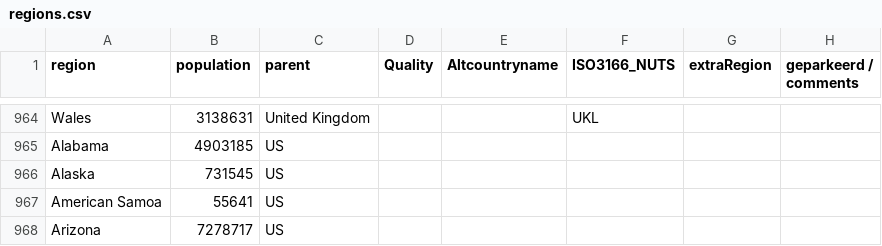
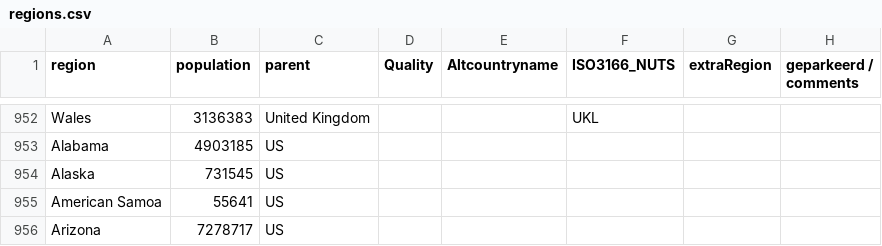
Before and after one commit to Datagraver/Covid-19-base, a CSV file: regions.csv, drawn as a sheet; only a part is shown, gaps mark what is left out; addresses are those after the commit; the diff covers the shown part only; the diff names each change by its address in the sheet, - before the commit and + after, or states it on an @@ line.

```diff
--- a/regions.csv
+++ b/regions.csv
-B952 (population): 3138631
+B952 (population): 3136383
```
Also changed, not shown: 7 added rows, 19 removed rows and 6 edited cells elsewhere in this file.
